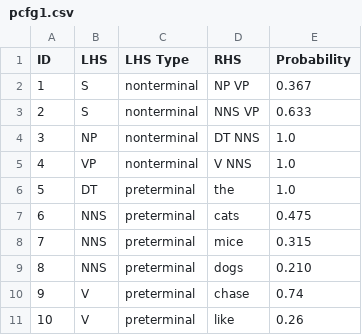
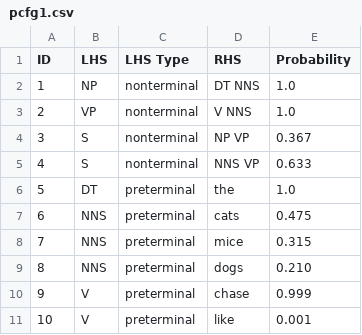
Before and after one commit to Davidwang1027/cs489_kaggle_a2, a CSV file: pcfg1.csv, drawn as a sheet; addresses are those after the commit; the diff names each change by its address in the sheet, - before the commit and + after, or states it on an @@ line.

```diff
--- a/pcfg1.csv
+++ b/pcfg1.csv
@@ row 4 moved to row 2: 1 @@
@@ row 5 moved to row 3: 2 @@
@@ column A (ID) renumbered between rows 4 and 5 @@
-E10 (Probability): 0.74
+E10 (Probability): 0.999
-E11 (Probability): 0.26
+E11 (Probability): 0.001
```
Also changed, not shown: 8 other files.
